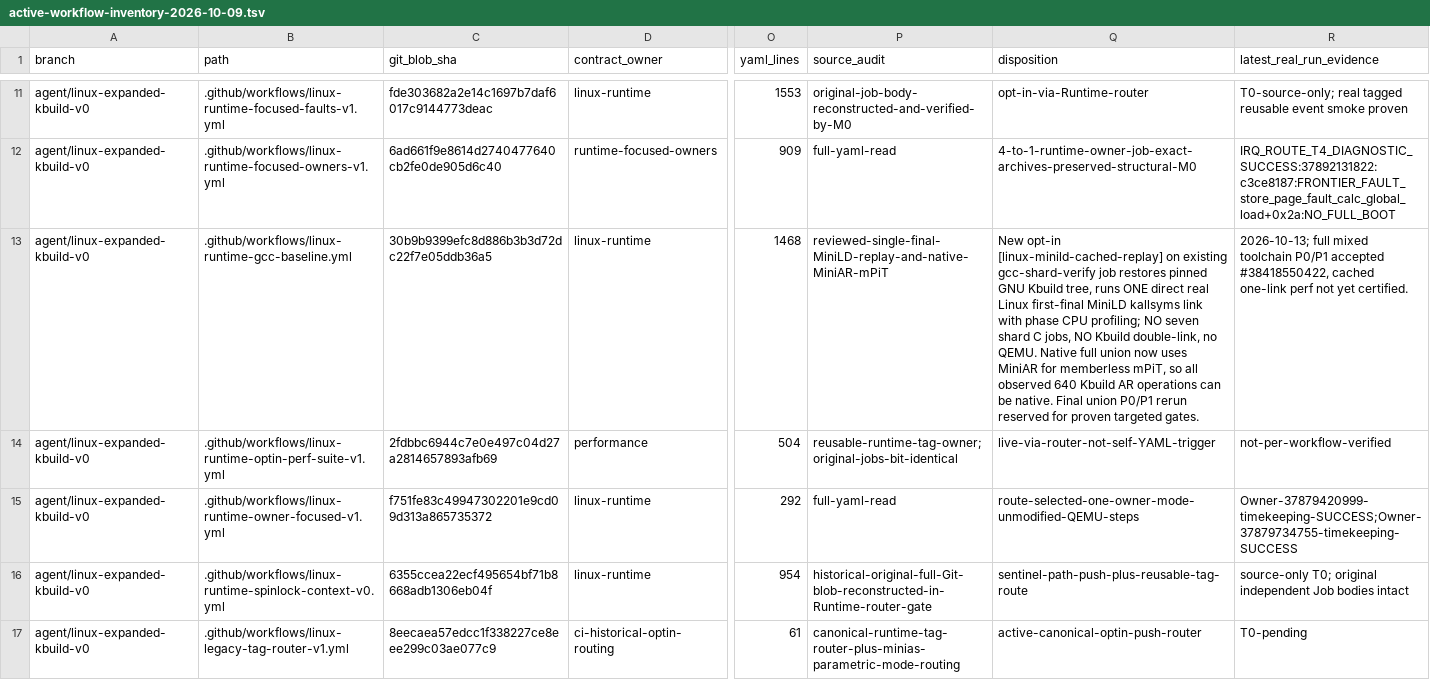
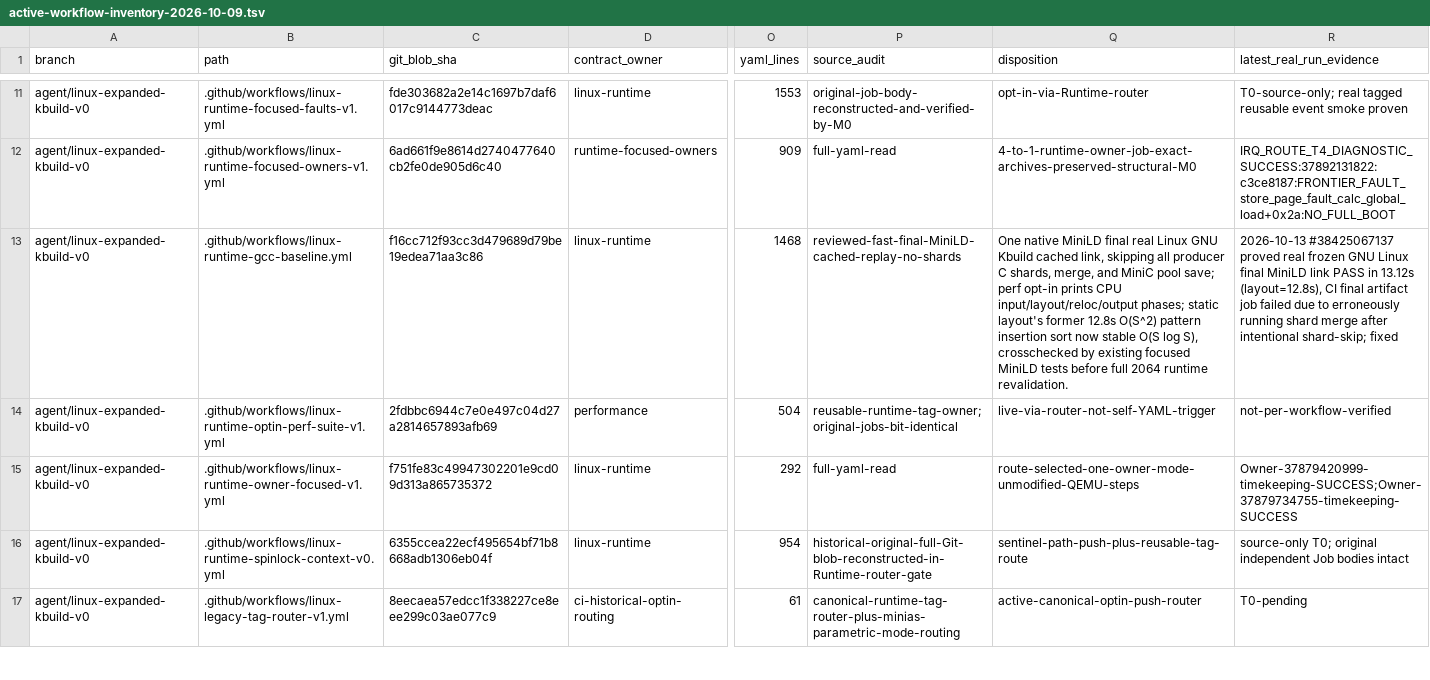
Before and after one commit to yituanxing/minic-toolchain, a TSV file: docs/ci/active-workflow-inventory-2026-10-09.tsv, drawn as a sheet; only a part is shown, gaps mark what is left out; the diff names each change by its address in the sheet, - before the commit and + after, or states it on an @@ line.

Commit message:
ci(m0): record fast native linker replay, explicit skip of irrelevant shard-merge steps and O(SlogS) layout fix

```diff
--- a/docs/ci/active-workflow-inventory-2026-10-09.tsv
+++ b/docs/ci/active-workflow-inventory-2026-10-09.tsv
-C13 (git_blob_sha): 30b9b9399efc8d886b3b3d72dc22f7e05ddb36a5
+C13 (git_blob_sha): f16cc712f93cc3d479689d79be19edea71aa3c86
-P13 (source_audit): reviewed-single-final-MiniLD-replay-and-native-MiniAR-mPiT
+P13 (source_audit): reviewed-fast-final-MiniLD-cached-replay-no-shards
-Q13 (disposition): New opt-in [linux-minild-cached-replay] on existing gcc-shard-verify job restores pinned GNU Kbuild tree, runs ONE direct real Linux first-final MiniLD kallsyms link with phase CPU profiling; NO seven shard C jobs, NO Kbuild double-link, no QEMU. Native full union now uses MiniAR for memberless mPiT, so all observed 640 Kbuild AR operations can be native. Final union P0/P1 rerun reserved for proven targeted gates.
+Q13 (disposition): One native MiniLD final real Linux GNU Kbuild cached link, skipping all producer C shards, merge, and MiniC pool save; perf opt-in prints CPU input/layout/reloc/output phases; static layout's former 12.8s O(S^2) pattern insertion sort now stable O(S log S), crosschecked by existing focused MiniLD tests before full 2064 runtime revalidation.
-R13 (latest_real_run_evidence): 2026-10-13; full mixed toolchain P0/P1 accepted #38418550422, cached one-link perf not yet certified.
+R13 (latest_real_run_evidence): 2026-10-13 #38425067137 proved real frozen GNU Linux final MiniLD link PASS in 13.12s (layout=12.8s), CI final artifact job failed due to erroneously running shard merge after intentional shard-skip; fixed
```
